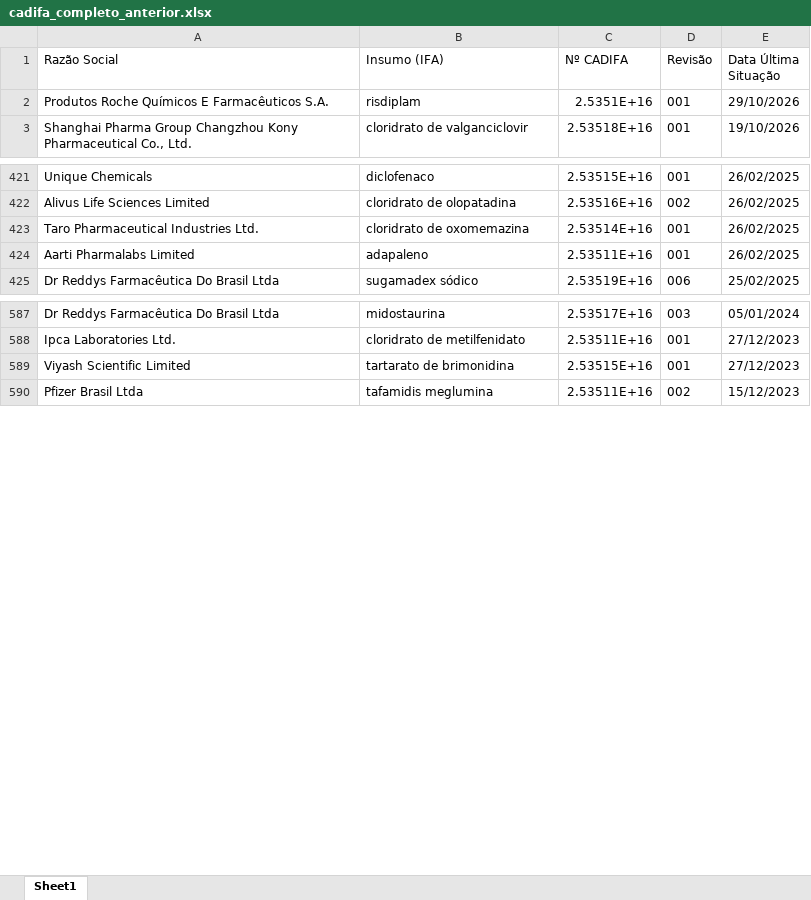
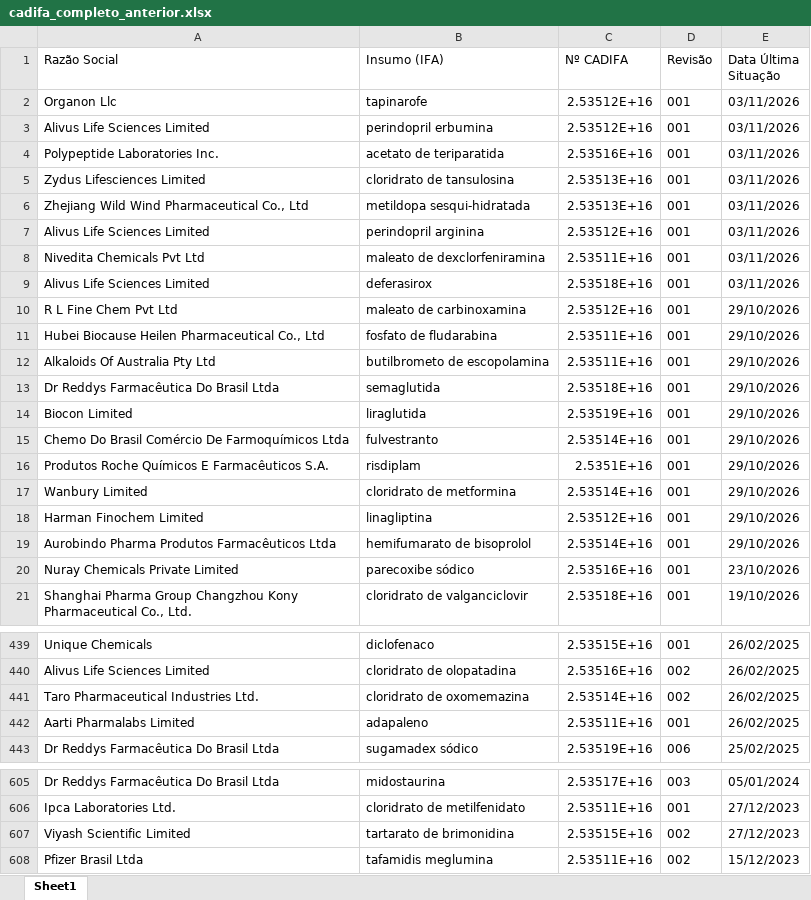
Before and after one commit to anastorion-oss/anvisa_monitorcadifa_withoutPA, an Excel workbook: cadifa_completo_anterior.xlsx, sheet Sheet1, drawn as a sheet; only a part is shown, gaps mark what is left out; values as stored, in another font and other column widths than the file's, no borders; addresses are those after the commit; the diff covers the shown part only; the diff names each change by its address in the sheet, - before the commit and + after, or states it on an @@ line.

```diff
--- a/cadifa_completo_anterior.xlsx (sheet Sheet1)
+++ b/cadifa_completo_anterior.xlsx (sheet Sheet1)
+row 2: Organon Llc | tapinarofe | 2.53512E+16 | 001 | 03/11/2026
+row 3: Alivus Life Sciences Limited | perindopril erbumina | 2.53512E+16 | 001 | 03/11/2026
+row 4: Polypeptide Laboratories Inc. | acetato de teriparatida | 2.53516E+16 | 001 | 03/11/2026
+row 5: Zydus Lifesciences Limited | cloridrato de tansulosina | 2.53513E+16 | 001 | 03/11/2026
+row 6: Zhejiang Wild Wind Pharmaceutical Co., Ltd | metildopa sesqui-hidratada | 2.53513E+16 | 001 | 03/11/2026
+row 7: Alivus Life Sciences Limited | perindopril arginina | 2.53512E+16 | 001 | 03/11/2026
+row 8: Nivedita Chemicals Pvt Ltd | maleato de dexclorfeniramina | 2.53511E+16 | 001 | 03/11/2026
+row 9: Alivus Life Sciences Limited | deferasirox | 2.53518E+16 | 001 | 03/11/2026
+row 10: R L Fine Chem Pvt Ltd | maleato de carbinoxamina | 2.53512E+16 | 001 | 29/10/2026
+row 11: Hubei Biocause Heilen Pharmaceutical Co., Ltd | fosfato de fludarabina | 2.53511E+16 | 001 | 29/10/2026
+row 12: Alkaloids Of Australia Pty Ltd | butilbrometo de escopolamina | 2.53511E+16 | 001 | 29/10/2026
+row 13: Dr Reddys Farmacêutica Do Brasil Ltda | semaglutida | 2.53518E+16 | 001 | 29/10/2026
+row 14: Biocon Limited | liraglutida | 2.53519E+16 | 001 | 29/10/2026
+row 15: Chemo Do Brasil Comércio De Farmoquímicos Ltda | fulvestranto | 2.53514E+16 | 001 | 29/10/2026
+row 17: Wanbury Limited | cloridrato de metformina | 2.53514E+16 | 001 | 29/10/2026
+row 18: Harman Finochem Limited | linagliptina | 2.53512E+16 | 001 | 29/10/2026
+row 19: Aurobindo Pharma Produtos Farmacêuticos Ltda | hemifumarato de bisoprolol | 2.53514E+16 | 001 | 29/10/2026
+row 20: Nuray Chemicals Private Limited | parecoxibe sódico | 2.53516E+16 | 001 | 23/10/2026
-D441 (Revisão): 001
+D441 (Revisão): 002
-D607 (Revisão): 001
+D607 (Revisão): 002
```
Also changed, not shown: 2 edited cells elsewhere in this sheet, cadifa_completo.xlsx, 1 other file.
